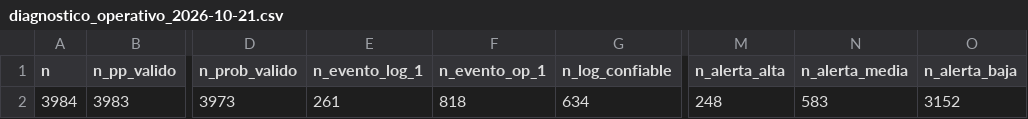
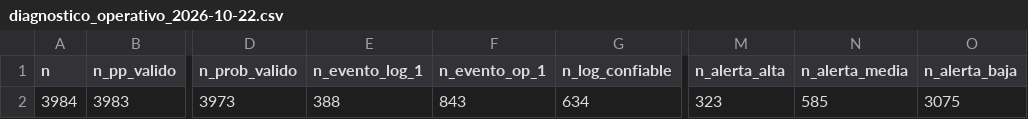
Before and after one commit to KURONO23/Umbrales_nacionales, a CSV file: Salidas/diagnostico_operativo_2026-10-22.csv (was Salidas/diagnostico_operativo_2026-10-21.csv), drawn as a sheet; only a part is shown, gaps mark what is left out; the diff names each change by its address in the sheet, - before the commit and + after, or states it on an @@ line.

Commit message:
ActualizaciÃ³n automÃ¡tica de Salidas - 2026-10-23 14:50

```diff
--- a/Salidas/diagnostico_operativo_2026-10-21.csv
+++ b/Salidas/diagnostico_operativo_2026-10-22.csv
-E2 (n_evento_log_1): 261
+E2 (n_evento_log_1): 388
-F2 (n_evento_op_1): 818
+F2 (n_evento_op_1): 843
-M2 (n_alerta_alta): 248
+M2 (n_alerta_alta): 323
-N2 (n_alerta_media): 583
+N2 (n_alerta_media): 585
-O2 (n_alerta_baja): 3152
+O2 (n_alerta_baja): 3075
```
Also changed, not shown: 17 other files.
